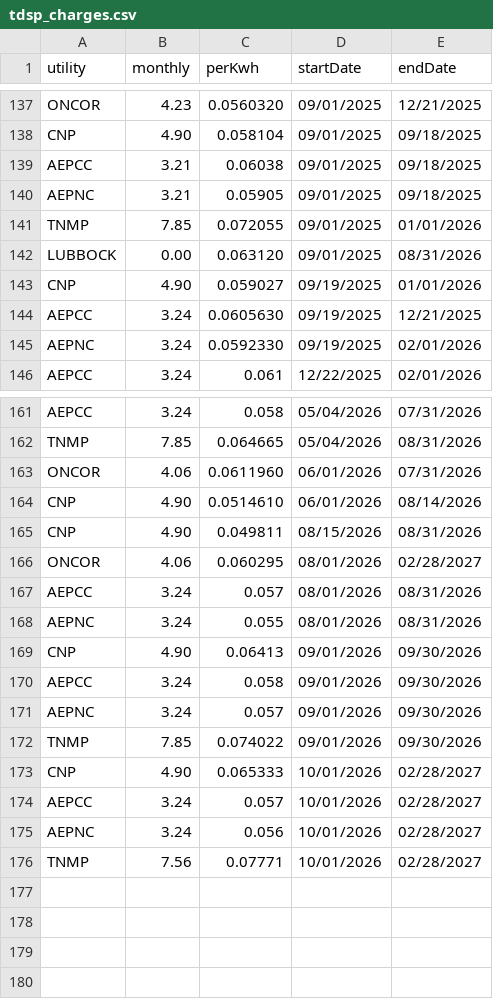
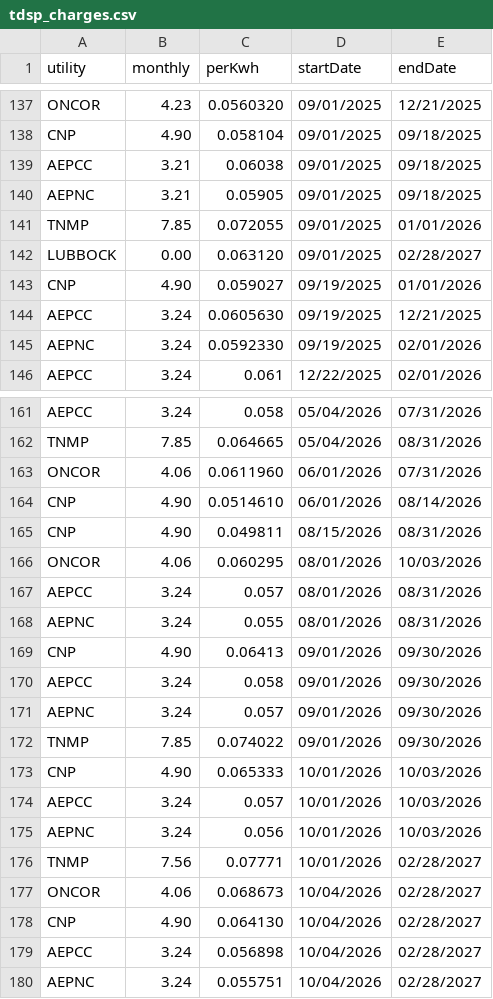
Before and after one commit to meeradahyabhai-code/tdu-rates, a CSV file: data/tdsp_charges.csv, drawn as a sheet; only a part is shown, gaps mark what is left out.

```diff
--- a/data/tdsp_charges.csv
+++ b/data/tdsp_charges.csv
@@ -141,3 +141,3 @@ AEPNC,3.21,0.05905,09/01/2025,09/18/2025
 TNMP,7.85,0.072055,09/01/2025,01/01/2026
-LUBBOCK,0.00,0.063120,09/01/2025,08/31/2026
+LUBBOCK,0.00,0.063120,09/01/2025,02/28/2027
 CNP,4.90,0.059027,09/19/2025,01/01/2026
@@ -165,3 +165,3 @@ CNP,4.90,0.0514610,06/01/2026,08/14/2026
 CNP,4.90,0.049811,08/15/2026,08/31/2026
-ONCOR,4.06,0.060295,08/01/2026,02/28/2027
+ONCOR,4.06,0.060295,08/01/2026,10/03/2026
 AEPCC,3.24,0.057,08/01/2026,08/31/2026
@@ -172,5 +172,9 @@ AEPNC,3.24,0.057,09/01/2026,09/30/2026
 TNMP,7.85,0.074022,09/01/2026,09/30/2026
-CNP,4.90,0.065333,10/01/2026,02/28/2027
-AEPCC,3.24,0.057,10/01/2026,02/28/2027
-AEPNC,3.24,0.056,10/01/2026,02/28/2027
+CNP,4.90,0.065333,10/01/2026,10/03/2026
+AEPCC,3.24,0.057,10/01/2026,10/03/2026
+AEPNC,3.24,0.056,10/01/2026,10/03/2026
 TNMP,7.56,0.07771,10/01/2026,02/28/2027
+ONCOR,4.06,0.068673,10/04/2026,02/28/2027
+CNP,4.90,0.064130,10/04/2026,02/28/2027
+AEPCC,3.24,0.056898,10/04/2026,02/28/2027
+AEPNC,3.24,0.055751,10/04/2026,02/28/2027
```
Also changed, not shown: 1 other file.
